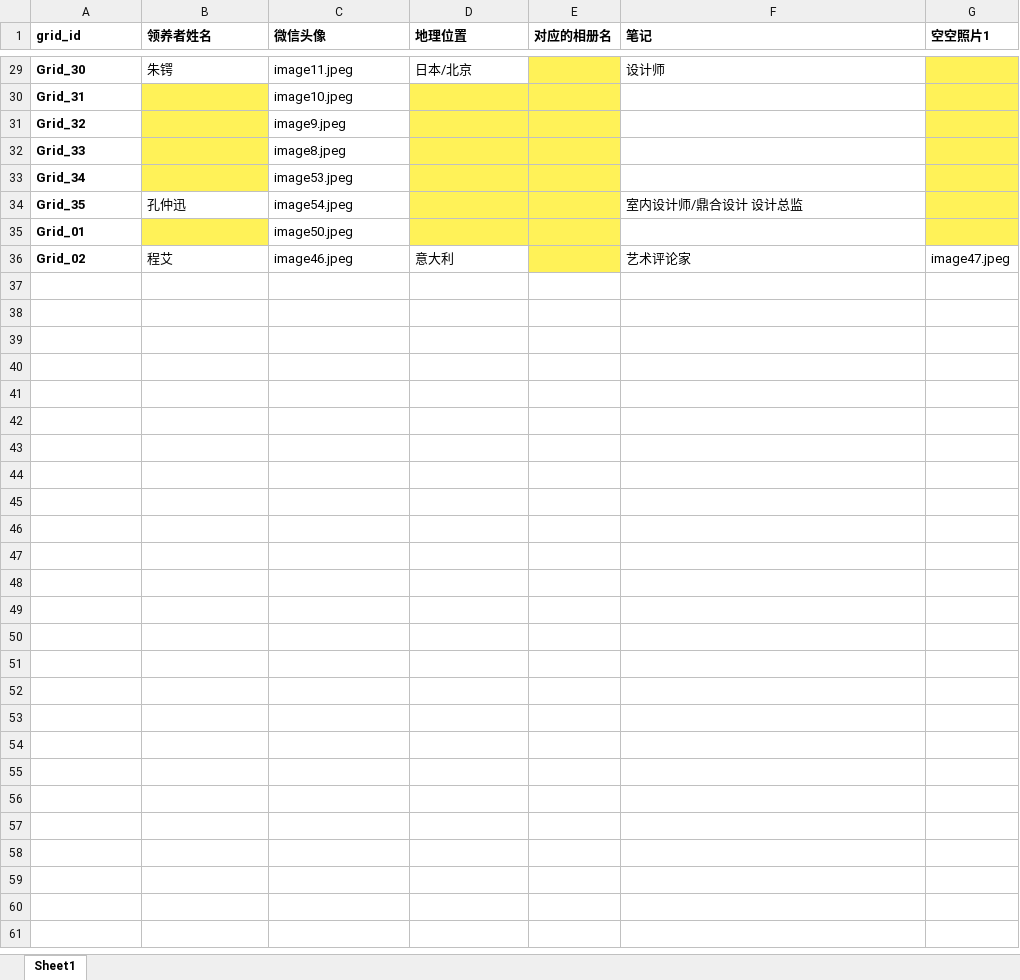
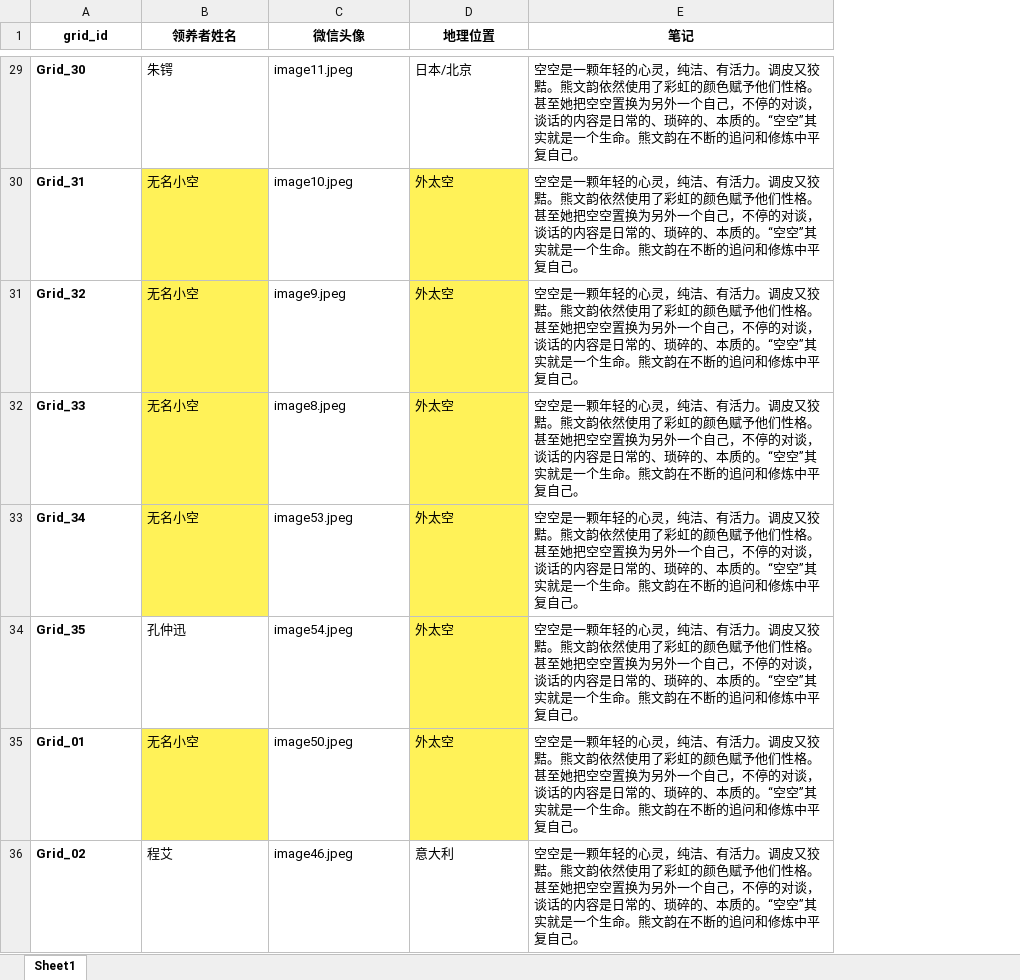
Before and after one commit to qingtian52/kongkong, an Excel workbook: public/data/grid_data.xlsx, sheet Sheet1, drawn as a sheet; only a part is shown, gaps mark what is left out; values as stored, in another font and other column widths than the file's, no borders; removed rows and columns are numbered as before the commit, all else as after; the diff covers the shown part only; the diff names each change by its address in the sheet, - before the commit and + after, or states it on an @@ line.

```diff
--- a/public/data/grid_data.xlsx (sheet Sheet1)
+++ b/public/data/grid_data.xlsx (sheet Sheet1)
-column E (对应的相册名), empty
-column G (空空照片1), row 36: image47.jpeg
-A1:D1 alignment: left
+A1:D1 alignment: center
-E1 alignment: left
+E1 alignment: center
-E29 (笔记): 设计师
+E29 (笔记): 空空是一颗年轻的心灵，纯洁、有活力。调皮又狡黠。熊文韵依然使用了彩虹的颜色赋予他们性格。 甚至她把空空置换为另外一个自己，不停的对谈，谈话的内容是日常的、琐碎的、本质的。“空空”其实就是一个生命。熊文韵在不断的追问和修炼中平复自己。
-B30:B33 (领养者姓名): (empty)
+B30:B33 (领养者姓名): 无名小空
-D30:D35 (地理位置): (empty)
+D30:D35 (地理位置): 外太空
-E30:E33 (笔记): (empty)
+E30:E33 (笔记): 空空是一颗年轻的心灵，纯洁、有活力。调皮又狡黠。熊文韵依然使用了彩虹的颜色赋予他们性格。 甚至她把空空置换为另外一个自己，不停的对谈，谈话的内容是日常的、琐碎的、本质的。“空空”其实就是一个生命。熊文韵在不断的追问和修炼中平复自己。
-E34 (笔记): 室内设计师/鼎合设计 设计总监
+E34 (笔记): 空空是一颗年轻的心灵，纯洁、有活力。调皮又狡黠。熊文韵依然使用了彩虹的颜色赋予他们性格。 甚至她把空空置换为另外一个自己，不停的对谈，谈话的内容是日常的、琐碎的、本质的。“空空”其实就是一个生命。熊文韵在不断的追问和修炼中平复自己。
-B35 (领养者姓名): (empty)
+B35 (领养者姓名): 无名小空
-E35 (笔记): (empty)
+E35 (笔记): 空空是一颗年轻的心灵，纯洁、有活力。调皮又狡黠。熊文韵依然使用了彩虹的颜色赋予他们性格。 甚至她把空空置换为另外一个自己，不停的对谈，谈话的内容是日常的、琐碎的、本质的。“空空”其实就是一个生命。熊文韵在不断的追问和修炼中平复自己。
-E36 (笔记): 艺术评论家
+E36 (笔记): 空空是一颗年轻的心灵，纯洁、有活力。调皮又狡黠。熊文韵依然使用了彩虹的颜色赋予他们性格。 甚至她把空空置换为另外一个自己，不停的对谈，谈话的内容是日常的、琐碎的、本质的。“空空”其实就是一个生命。熊文韵在不断的追问和修炼中平复自己。
```
Also changed, not shown: 31 edited cells elsewhere in this sheet, 14 other files.
